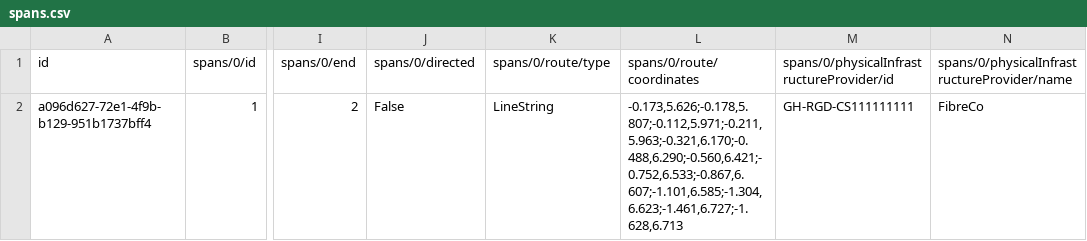
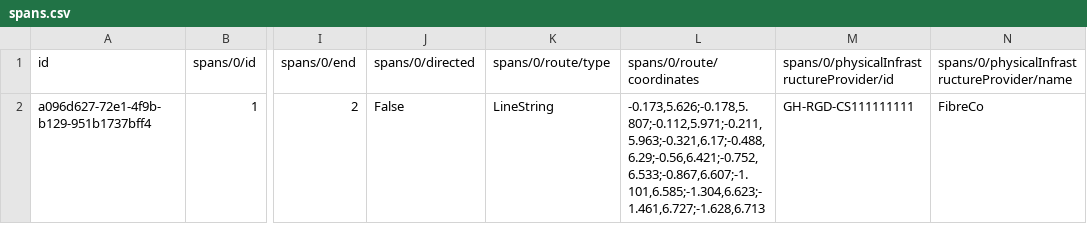
Before and after one commit to Open-Telecoms-Data/open-fibre-data-standard, a CSV file: examples/csv/spans.csv, drawn as a sheet; only a part is shown, gaps mark what is left out; the diff names each change by its address in the sheet, - before the commit and + after, or states it on an @@ line.

Commit message:
actions: More JSON Tests
https://github.com/Open-Telecoms-Data/open-fibre-data-standard/issues/19

All JSON files were treated with this Python:

import json
from collections import OrderedDict

files = [
    'schema/network-schema.json',
    'examples/json/network-package-additional-checks.json',
    'examples/json/network-package.json',
    'examples/json/spans-endpoint.json',
    'examples/json/nodes-endpoint.json',
    'examples/json/network-separate-files.json',
    'examples/json/multiple-networks.json',
    'examples/json/api-response.json',
    'examples/json/network-embedded.json',
    'examples/json/network-package-invalid.json',
    'examples/json/network-separate-endpoints.json',
]

for f in files:
    print(f)
    with open(f) as fp:
        data = json.load(fp, object_pairs_hook=OrderedDict)
    with open(f, "w") as fp:
        json.dump(data, fp, ensure_ascii=False, indent=2)
        fp.write('\n')

```diff
--- a/examples/csv/spans.csv
+++ b/examples/csv/spans.csv
-L2 (spans/0/route/coordinates): -0.173,5.626;-0.178,5.807;-0.112,5.971;-0.211,5.963;-0.321,6.170;-0.488,6.290;-0.560,6.421;-0.752,6.533;-0.867,6.607;-1.101,6.585;-1.304,6.623;-1.461,6.727;-1.628,6.713
+L2 (spans/0/route/coordinates): -0.173,5.626;-0.178,5.807;-0.112,5.971;-0.211,5.963;-0.321,6.17;-0.488,6.29;-0.56,6.421;-0.752,6.533;-0.867,6.607;-1.101,6.585;-1.304,6.623;-1.461,6.727;-1.628,6.713
```
Also changed, not shown: examples/csv/contracts.csv, 12 other files.
